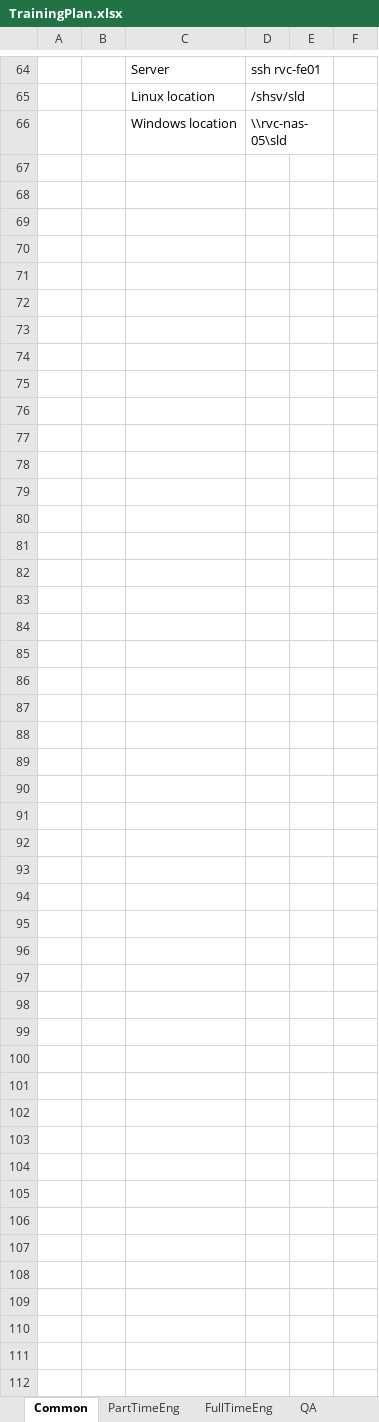
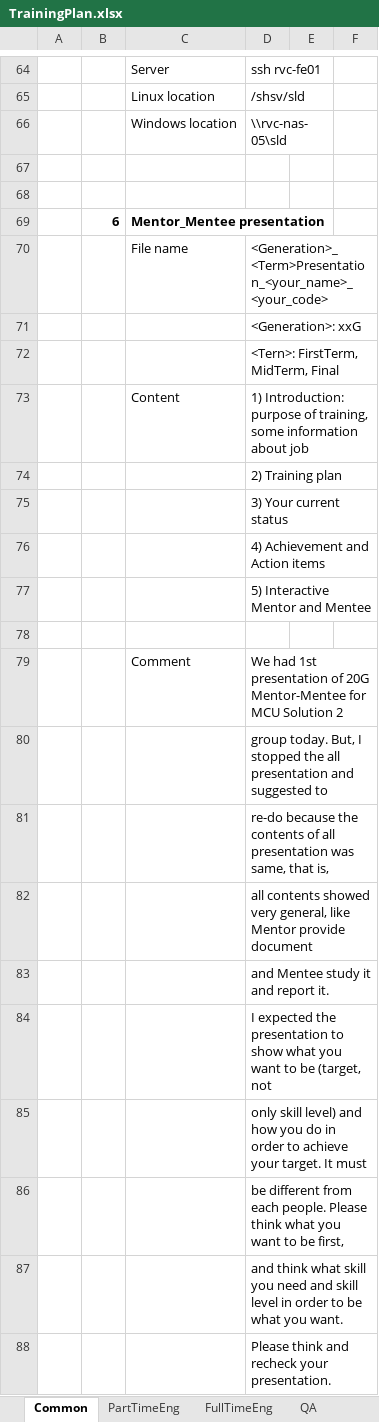
Before and after one commit to NhamXuanTung/LSICommonKnowledge, an Excel workbook: TrainingPlan.xlsx, sheet Common, drawn as a sheet; only a part is shown, gaps mark what is left out; values as stored, in another font and other column widths than the file's, no borders; the diff names each change by its address in the sheet, - before the commit and + after, or states it on an @@ line.

Commit message:
Add files via upload

```diff
--- a/TrainingPlan.xlsx (sheet Common)
+++ b/TrainingPlan.xlsx (sheet Common)
+row 67: (empty)
+row 68: (empty)
+row 69:  | 6 | Mentor_Mentee presentation
+row 70:  |  | File name | <Generation>_<Term>Presentation_<your_name>_<your_code>
+row 71:  |  |  | <Generation>: xxG
+row 72:  |  |  | <Tern>: FirstTerm, MidTerm, Final
+row 73:  |  | Content | 1) Introduction: purpose of training, some information about job
+row 74:  |  |  | 2) Training plan
+row 75:  |  |  | 3) Your current status
+row 76:  |  |  | 4) Achievement and Action items
+row 77:  |  |  | 5) Interactive Mentor and Mentee
+row 78: (empty)
+row 79:  |  | Comment | We had 1st presentation of 20G Mentor-Mentee for MCU Solution 2
+row 80:  |  |  | group today. But, I stopped the all presentation and suggested to
+row 81:  |  |  | re-do because the contents of all presentation was same, that is,
+row 82:  |  |  | all contents showed very general, like Mentor provide document
+row 83:  |  |  | and Mentee study it and report it.
+row 84:  |  |  | I expected the presentation to show what you want to be (target, not
+row 85:  |  |  | only skill level) and how you do in order to achieve your target. It must
+row 86:  |  |  | be different from each people. Please think what you want to be first,
+row 87:  |  |  | and think what skill you need and skill level in order to be what you want.
+row 88:  |  |  | Please think and recheck your presentation.
```
Also changed, not shown: sheet Process, sheet QA.
